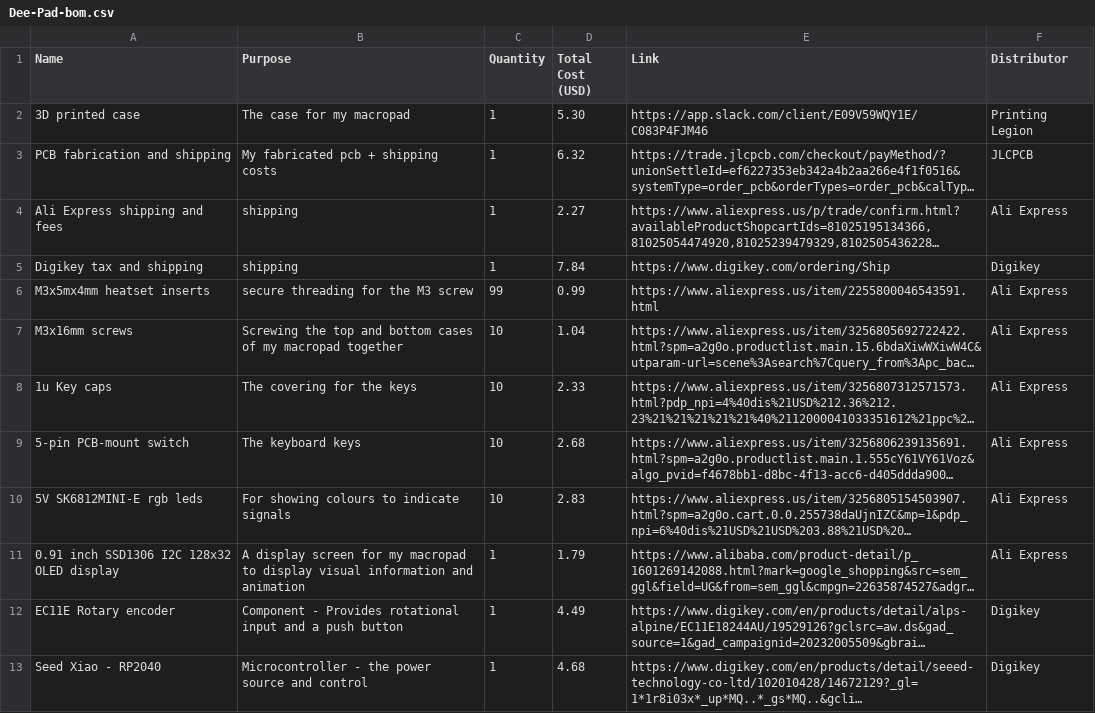
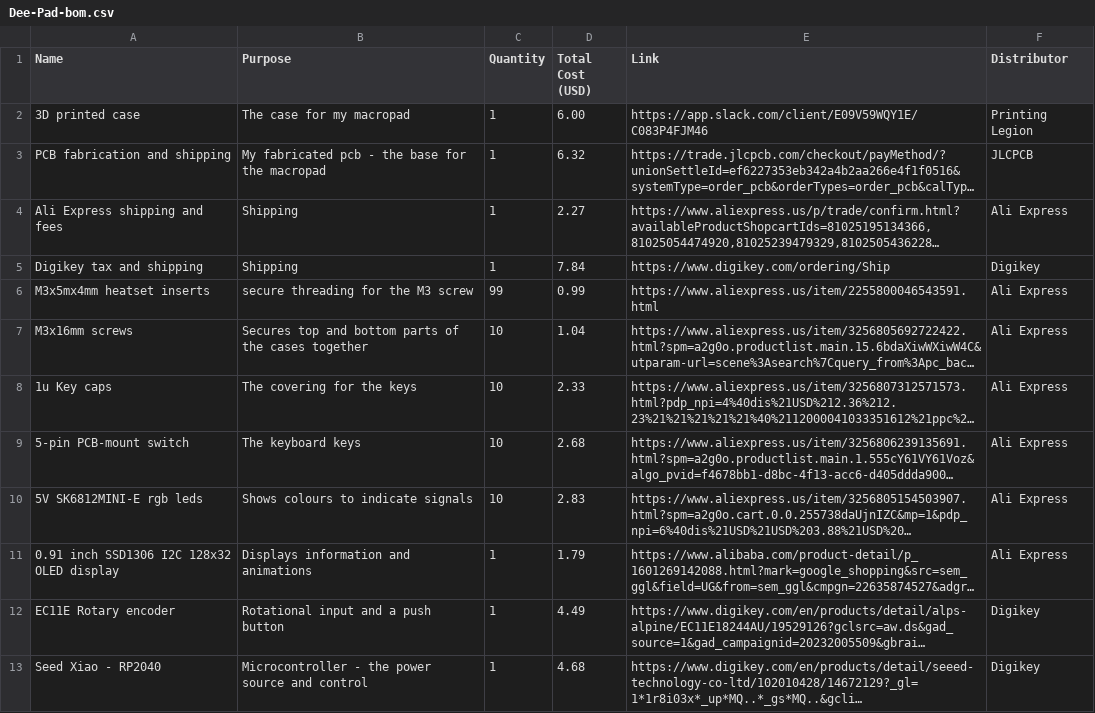
Before and after one commit to Dee-24r/Dee-pad_clean, a CSV file: Dee-Pad-bom.csv, drawn as a sheet; long unchanged cells end in …; the diff names each change by its address in the sheet, - before the commit and + after, or states it on an @@ line.

```diff
--- a/Dee-Pad-bom.csv
+++ b/Dee-Pad-bom.csv
-D2 (Total Cost (USD)): 5.30
+D2 (Total Cost (USD)): 6.00
-B3 (Purpose): My fabricated pcb + shipping costs
+B3 (Purpose): My fabricated pcb - the base for the macropad
-B4:B5 (Purpose): shipping
+B4:B5 (Purpose): Shipping
-B7 (Purpose): Screwing the top and bottom cases of my macropad together
+B7 (Purpose): Secures top and bottom parts of the cases together
-B10 (Purpose): For showing colours to indicate signals
+B10 (Purpose): Shows colours to indicate signals
-B11 (Purpose): A display screen for my macropad to display visual information and animation
+B11 (Purpose): Displays information and animations
-B12 (Purpose): Component - Provides rotational input and a push button
+B12 (Purpose): Rotational input and a push button
```
Also changed, not shown: 1 other file.
